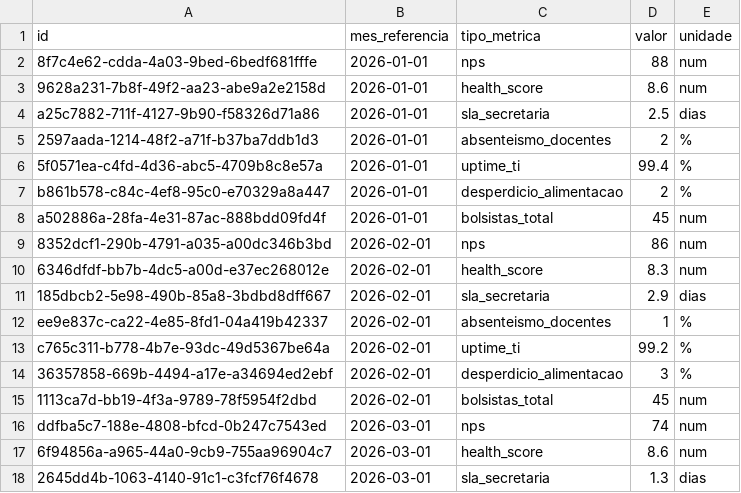
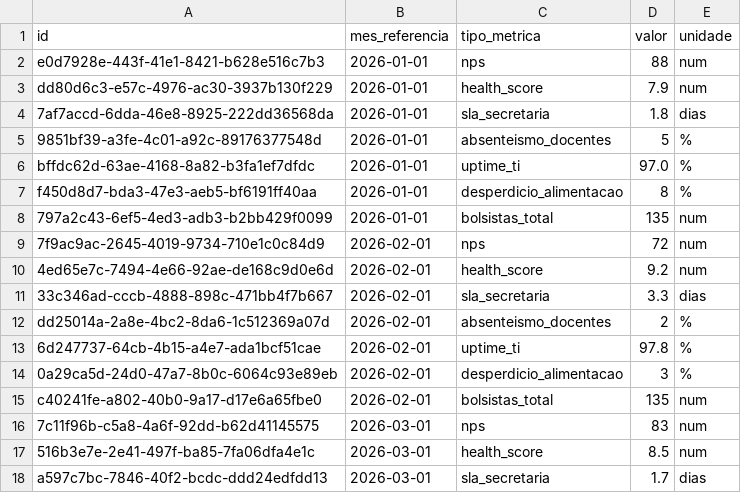
Before and after one commit to fabio-cagido/ensitec-site, a CSV file: metricas_mensais.csv, drawn as a sheet; only a part is shown; the diff covers the shown part only.

```diff
--- a/metricas_mensais.csv
+++ b/metricas_mensais.csv
@@ -1,18 +1,18 @@
 id,mes_referencia,tipo_metrica,valor,unidade
-8f7c4e62-cdda-4a03-9bed-6bedf681fffe,2026-01-01,nps,88,num
-9628a231-7b8f-49f2-aa23-abe9a2e2158d,2026-01-01,health_score,8.6,num
-a25c7882-711f-4127-9b90-f58326d71a86,2026-01-01,sla_secretaria,2.5,dias
-2597aada-1214-48f2-a71f-b37ba7ddb1d3,2026-01-01,absenteismo_docentes,2,%
-5f0571ea-c4fd-4d36-abc5-4709b8c8e57a,2026-01-01,uptime_ti,99.4,%
-b861b578-c84c-4ef8-95c0-e70329a8a447,2026-01-01,desperdicio_alimentacao,2,%
-a502886a-28fa-4e31-87ac-888bdd09fd4f,2026-01-01,bolsistas_total,45,num
-8352dcf1-290b-4791-a035-a00dc346b3bd,2026-02-01,nps,86,num
-6346dfdf-bb7b-4dc5-a00d-e37ec268012e,2026-02-01,health_score,8.3,num
-185dbcb2-5e98-490b-85a8-3bdbd8dff667,2026-02-01,sla_secretaria,2.9,dias
-ee9e837c-ca22-4e85-8fd1-04a419b42337,2026-02-01,absenteismo_docentes,1,%
-c765c311-b778-4b7e-93dc-49d5367be64a,2026-02-01,uptime_ti,99.2,%
-36357858-669b-4494-a17e-a34694ed2ebf,2026-02-01,desperdicio_alimentacao,3,%
-1113ca7d-bb19-4f3a-9789-78f5954f2dbd,2026-02-01,bolsistas_total,45,num
-ddfba5c7-188e-4808-bfcd-0b247c7543ed,2026-03-01,nps,74,num
-6f94856a-a965-44a0-9cb9-755aa96904c7,2026-03-01,health_score,8.6,num
-2645dd4b-1063-4140-91c1-c3fcf76f4678,2026-03-01,sla_secretaria,1.3,dias
+e0d7928e-443f-41e1-8421-b628e516c7b3,2026-01-01,nps,88,num
+dd80d6c3-e57c-4976-ac30-3937b130f229,2026-01-01,health_score,7.9,num
+7af7accd-6dda-46e8-8925-222dd36568da,2026-01-01,sla_secretaria,1.8,dias
+9851bf39-a3fe-4c01-a92c-89176377548d,2026-01-01,absenteismo_docentes,5,%
+bffdc62d-63ae-4168-8a82-b3fa1ef7dfdc,2026-01-01,uptime_ti,97.0,%
+f450d8d7-bda3-47e3-aeb5-bf6191ff40aa,2026-01-01,desperdicio_alimentacao,8,%
+797a2c43-6ef5-4ed3-adb3-b2bb429f0099,2026-01-01,bolsistas_total,135,num
+7f9ac9ac-2645-4019-9734-710e1c0c84d9,2026-02-01,nps,72,num
+4ed65e7c-7494-4e66-92ae-de168c9d0e6d,2026-02-01,health_score,9.2,num
+33c346ad-cccb-4888-898c-471bb4f7b667,2026-02-01,sla_secretaria,3.3,dias
+dd25014a-2a8e-4bc2-8da6-1c512369a07d,2026-02-01,absenteismo_docentes,2,%
+6d247737-64cb-4b15-a4e7-ada1bcf51cae,2026-02-01,uptime_ti,97.8,%
+0a29ca5d-24d0-47a7-8b0c-6064c93e89eb,2026-02-01,desperdicio_alimentacao,3,%
+c40241fe-a802-40b0-9a17-d17e6a65fbe0,2026-02-01,bolsistas_total,135,num
+7c11f96b-c5a8-4a6f-92dd-b62d41145575,2026-03-01,nps,83,num
+516b3e7e-2e41-497f-ba85-7fa06dfa4e1c,2026-03-01,health_score,8.5,num
+a597c7bc-7846-40f2-bcdc-ddd24edfdd13,2026-03-01,sla_secretaria,1.7,dias
```
Also changed, not shown: 48 edited cells elsewhere in this file, financeiro_despesas.csv, 6 other files.
